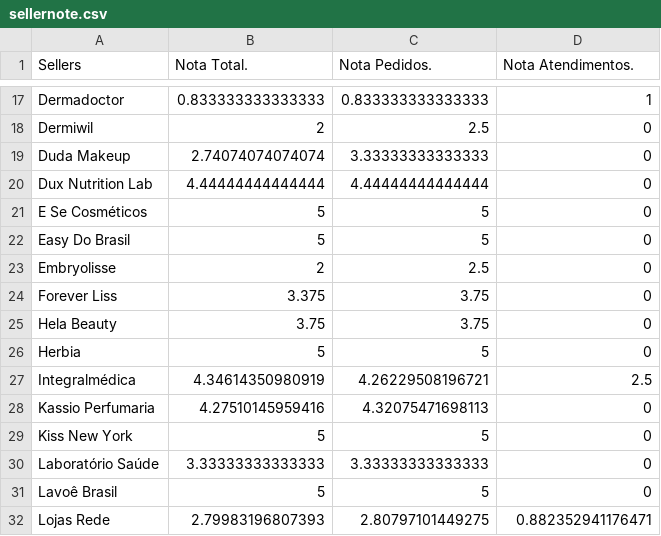
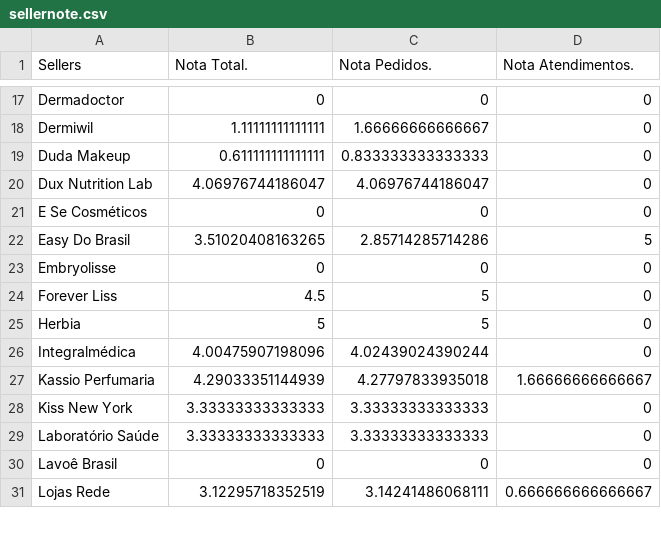
Before and after one commit to panvelinfinita/csv, a CSV file: sellernote.csv, drawn as a sheet; only a part is shown, gaps mark what is left out; removed rows and columns are numbered as before the commit, all else as after; the diff covers the shown part only; the diff names each change by its address in the sheet, - before the commit and + after, or states it on an @@ line.

```diff
--- a/sellernote.csv
+++ b/sellernote.csv
-B17 (Nota Total.): 0.833333333333333
+B17 (Nota Total.): 0
-C17 (Nota Pedidos.): 0.833333333333333
+C17 (Nota Pedidos.): 0
-D17 (Nota Atendimentos.): 1
+D17 (Nota Atendimentos.): 0
-B18 (Nota Total.): 2
+B18 (Nota Total.): 1.11111111111111
-C18 (Nota Pedidos.): 2.5
+C18 (Nota Pedidos.): 1.66666666666667
-B19 (Nota Total.): 2.74074074074074
+B19 (Nota Total.): 0.611111111111111
-C19 (Nota Pedidos.): 3.33333333333333
+C19 (Nota Pedidos.): 0.833333333333333
-B20 (Nota Total.): 4.44444444444444
+B20 (Nota Total.): 4.06976744186047
-C20 (Nota Pedidos.): 4.44444444444444
+C20 (Nota Pedidos.): 4.06976744186047
-B21 (Nota Total.): 5
+B21 (Nota Total.): 0
-C21 (Nota Pedidos.): 5
+C21 (Nota Pedidos.): 0
-B22 (Nota Total.): 5
+B22 (Nota Total.): 3.51020408163265
-C22 (Nota Pedidos.): 5
+C22 (Nota Pedidos.): 2.85714285714286
-D22 (Nota Atendimentos.): 0
+D22 (Nota Atendimentos.): 5
-B23 (Nota Total.): 2
+B23 (Nota Total.): 0
-C23 (Nota Pedidos.): 2.5
+C23 (Nota Pedidos.): 0
-B24 (Nota Total.): 3.375
+B24 (Nota Total.): 4.5
-C24 (Nota Pedidos.): 3.75
+C24 (Nota Pedidos.): 5
-row 25: Hela Beauty | 3.75 | 3.75 | 0
-B26 (Nota Total.): 4.34614350980919
+B26 (Nota Total.): 4.00475907198096
-C26 (Nota Pedidos.): 4.26229508196721
+C26 (Nota Pedidos.): 4.02439024390244
-D26 (Nota Atendimentos.): 2.5
+D26 (Nota Atendimentos.): 0
-B27 (Nota Total.): 4.27510145959416
+B27 (Nota Total.): 4.29033351144939
-C27 (Nota Pedidos.): 4.32075471698113
+C27 (Nota Pedidos.): 4.27797833935018
-D27 (Nota Atendimentos.): 0
+D27 (Nota Atendimentos.): 1.66666666666667
-B28 (Nota Total.): 5
+B28 (Nota Total.): 3.33333333333333
-C28 (Nota Pedidos.): 5
+C28 (Nota Pedidos.): 3.33333333333333
-B30 (Nota Total.): 5
+B30 (Nota Total.): 0
-C30 (Nota Pedidos.): 5
+C30 (Nota Pedidos.): 0
-B31 (Nota Total.): 2.79983196807393
+B31 (Nota Total.): 3.12295718352519
-C31 (Nota Pedidos.): 2.80797101449275
+C31 (Nota Pedidos.): 3.14241486068111
-D31 (Nota Atendimentos.): 0.882352941176471
+D31 (Nota Atendimentos.): 0.666666666666667
```
Also changed, not shown: 1 added row and 65 edited cells elsewhere in this file.
